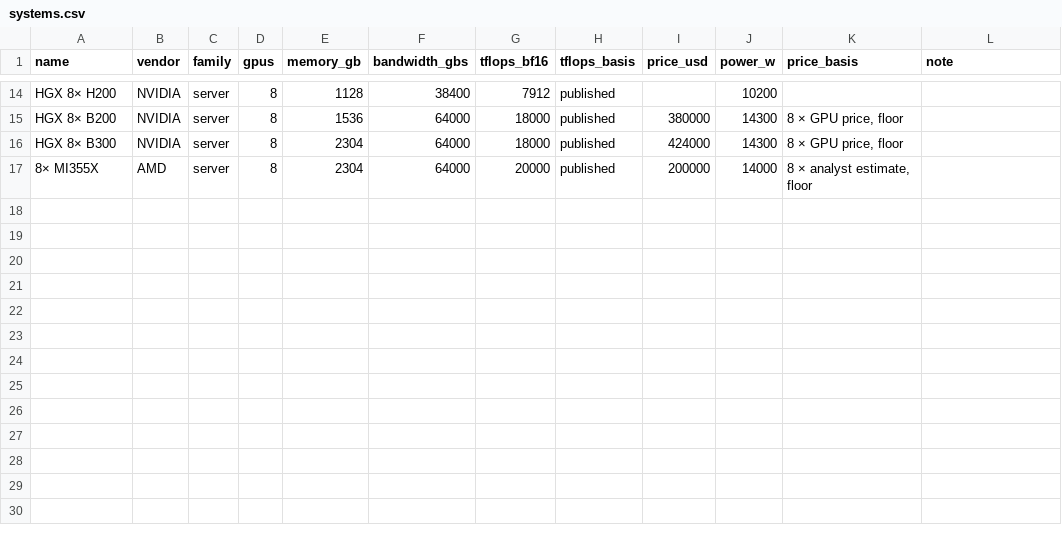
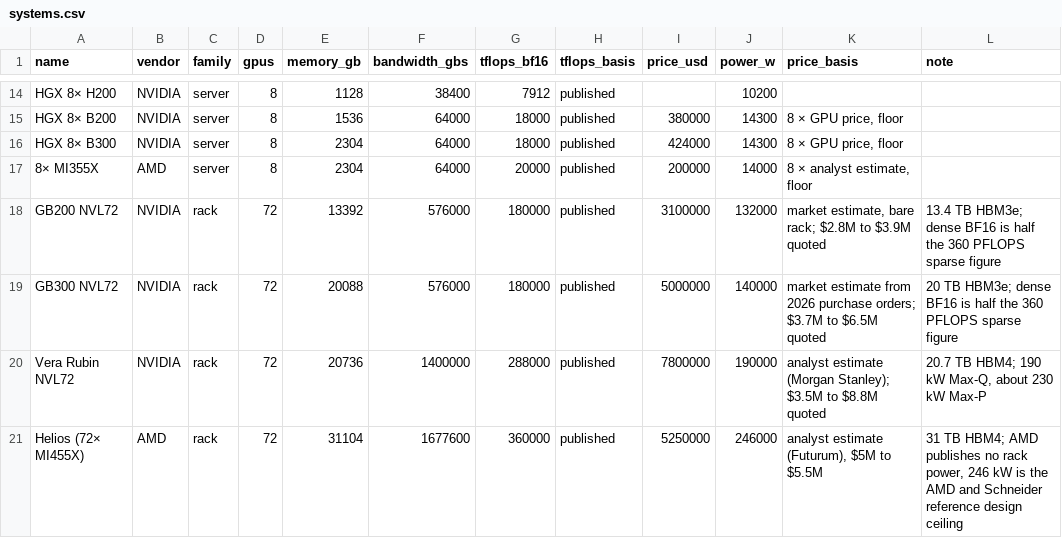
Before and after one commit to knoel99/inference-data, a CSV file: data/atlas/systems.csv, drawn as a sheet; only a part is shown, gaps mark what is left out; the diff names each change by its address in the sheet, - before the commit and + after, or states it on an @@ line.

```diff
--- a/data/atlas/systems.csv
+++ b/data/atlas/systems.csv
+row 18: GB200 NVL72 | NVIDIA | rack | 72 | 13392 | 576000 | 180000 | published | 3100000 | 132000 | market estimate, bare rack; $2.8M to $3.9M quoted | 13.4 TB HBM3e; dense BF16 is half the 360 PFLOPS sparse figure
+row 19: GB300 NVL72 | NVIDIA | rack | 72 | 20088 | 576000 | 180000 | published | 5000000 | 140000 | market estimate from 2026 purchase orders; $3.7M to $6.5M quoted | 20 TB HBM3e; dense BF16 is half the 360 PFLOPS sparse figure
+row 20: Vera Rubin NVL72 | NVIDIA | rack | 72 | 20736 | 1400000 | 288000 | published | 7800000 | 190000 | analyst estimate (Morgan Stanley); $3.5M to $8.8M quoted | 20.7 TB HBM4; 190 kW Max-Q, about 230 kW Max-P
+row 21: Helios (72× MI455X) | AMD | rack | 72 | 31104 | 1677600 | 360000 | published | 5250000 | 246000 | analyst estimate (Futurum), $5M to $5.5M | 31 TB HBM4; AMD publishes no rack power, 246 kW is the AMD and Schneider reference design ceiling
```
Also changed, not shown: data/atlas/gpus.csv, 2 other files.
